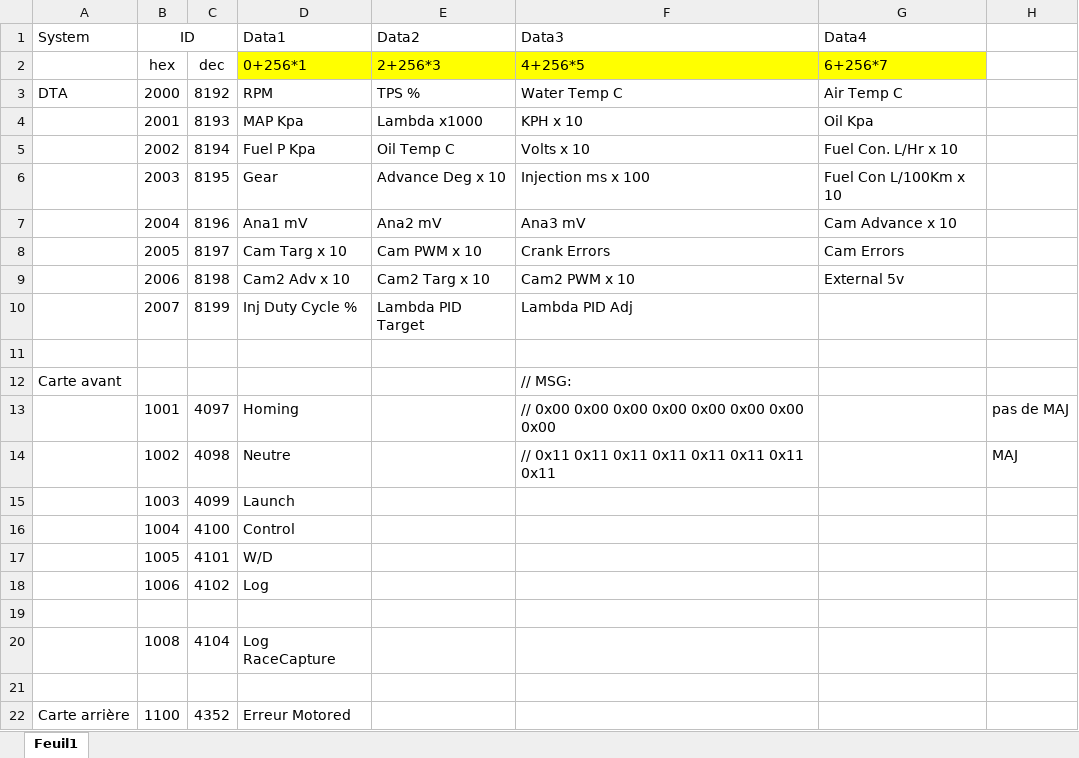
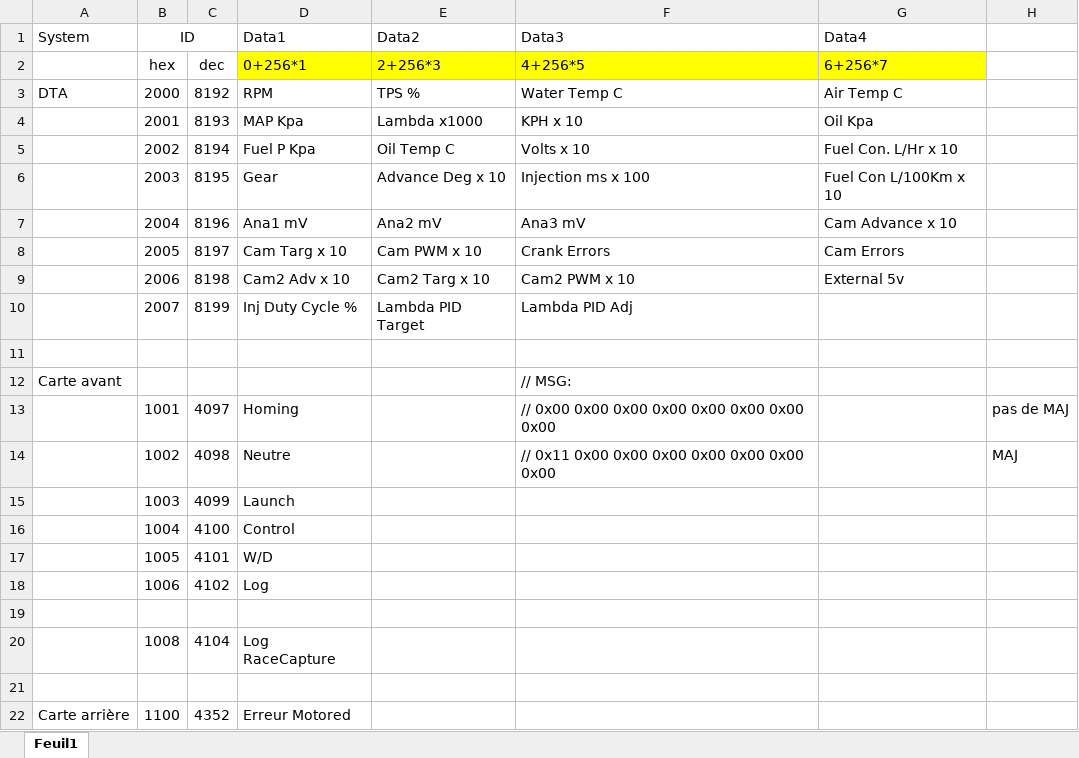
Before and after one commit to EOSCogniton/Ressources2020, an Excel workbook: EL_Electrical/Dashboard controller/Arduino/Bus Can ID/Bus CAN ID List.xlsx, sheet Feuil1, drawn as a sheet; values as stored, in another font and other column widths than the file's, no borders; the diff names each change by its address in the sheet, - before the commit and + after, or states it on an @@ line.

```diff
--- a/EL_Electrical/Dashboard controller/Arduino/Bus Can ID/Bus CAN ID List.xlsx (sheet Feuil1)
+++ b/EL_Electrical/Dashboard controller/Arduino/Bus Can ID/Bus CAN ID List.xlsx (sheet Feuil1)
-F14 (Data3): // 0x11 0x11 0x11 0x11 0x11 0x11 0x11 0x11
+F14 (Data3): // 0x11 0x00 0x00 0x00 0x00 0x00 0x00 0x00
```
Also changed, not shown: 18 other files.
